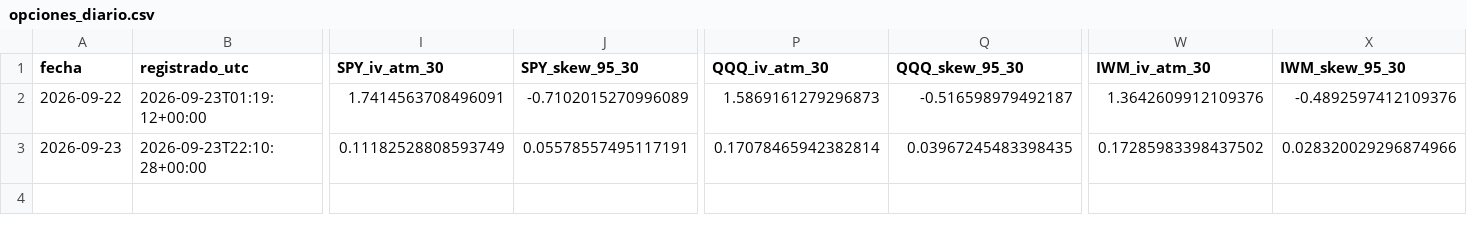
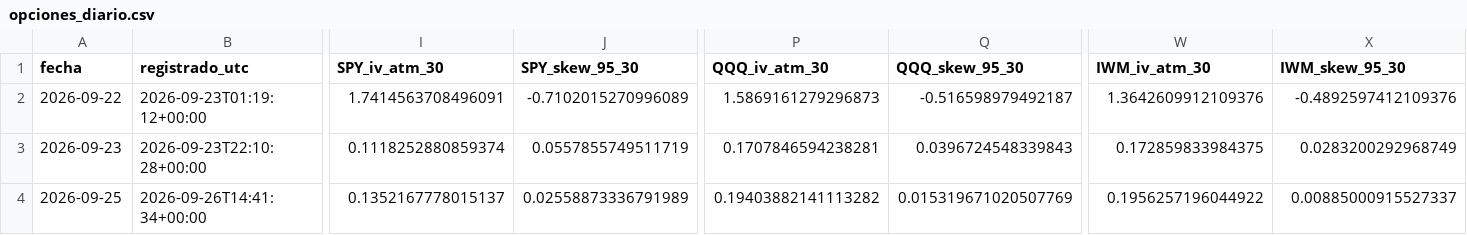
Before and after one commit to jcruzburgos04-ops/Compomercado, a CSV file: opciones_diario.csv, drawn as a sheet; only a part is shown, gaps mark what is left out; rows hold the shown columns only; the diff names each change by its address in the sheet, - before the commit and + after, or states it on an @@ line.

```diff
--- a/opciones_diario.csv
+++ b/opciones_diario.csv
-I3 (SPY_iv_atm_30): 0.11182528808593749
+I3 (SPY_iv_atm_30): 0.1118252880859374
-J3 (SPY_skew_95_30): 0.05578557495117191
+J3 (SPY_skew_95_30): 0.0557855749511719
-P3 (QQQ_iv_atm_30): 0.17078465942382814
+P3 (QQQ_iv_atm_30): 0.1707846594238281
-Q3 (QQQ_skew_95_30): 0.03967245483398435
+Q3 (QQQ_skew_95_30): 0.0396724548339843
-W3 (IWM_iv_atm_30): 0.17285983398437502
+W3 (IWM_iv_atm_30): 0.172859833984375
-X3 (IWM_skew_95_30): 0.028320029296874966
+X3 (IWM_skew_95_30): 0.0283200292968749
+row 4: 2026-09-25 | 2026-09-26T14:41:34+00:00 | 0.1352167778015137 | 0.02558873336791989 | 0.19403882141113282 | 0.015319671020507769 | 0.1956257196044922 | 0.00885000915527337
```
Also changed, not shown: estado_diario.csv, etfs_diario.csv.
